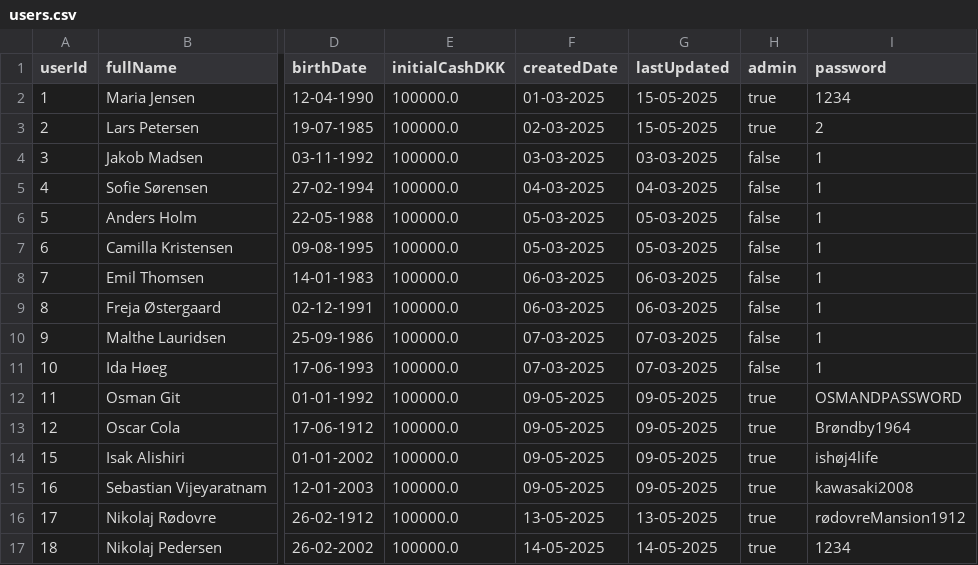
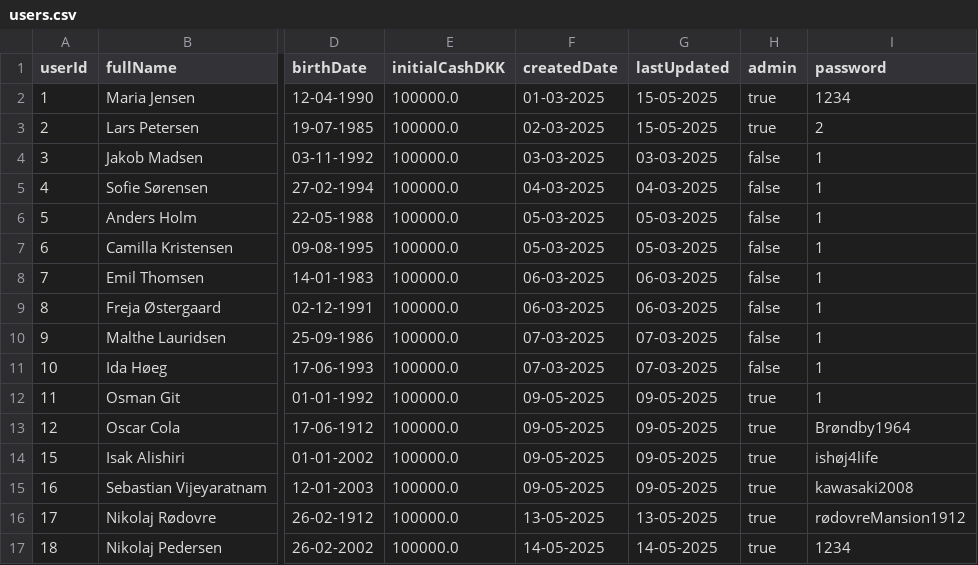
Before and after one commit to thgotze/investeringsklubben-case, a CSV file: resources/users.csv, drawn as a sheet; only a part is shown, gaps mark what is left out; the diff names each change by its address in the sheet, - before the commit and + after, or states it on an @@ line.

```diff
--- a/resources/users.csv
+++ b/resources/users.csv
-I12 (password): OSMANDPASSWORD
+I12 (password): 1
```
Also changed, not shown: resources/transactions.csv, 9 other files.
